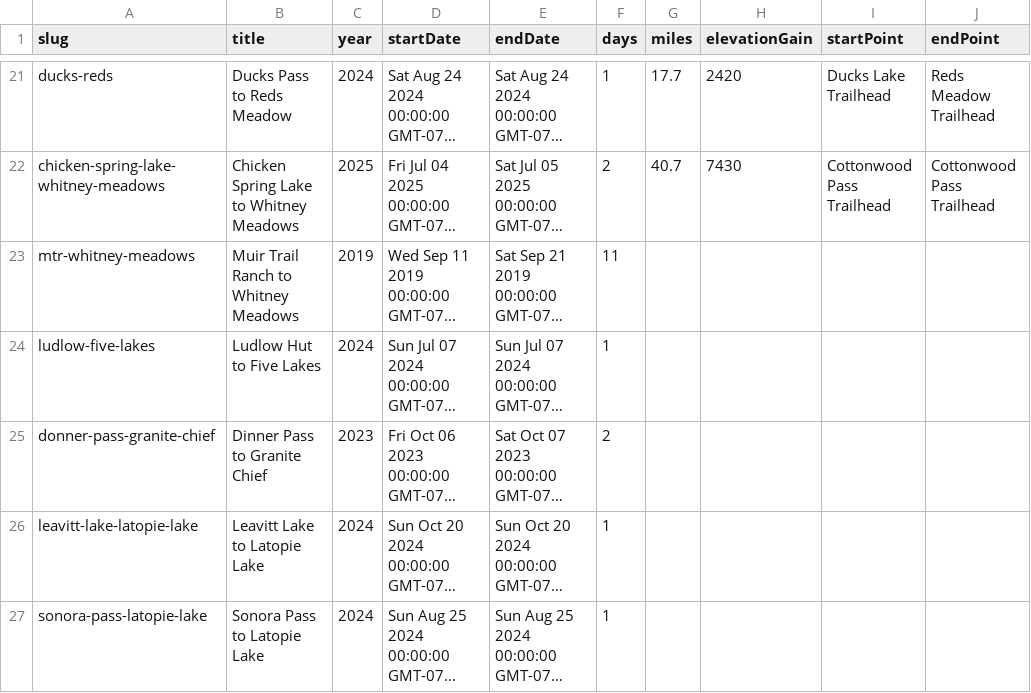
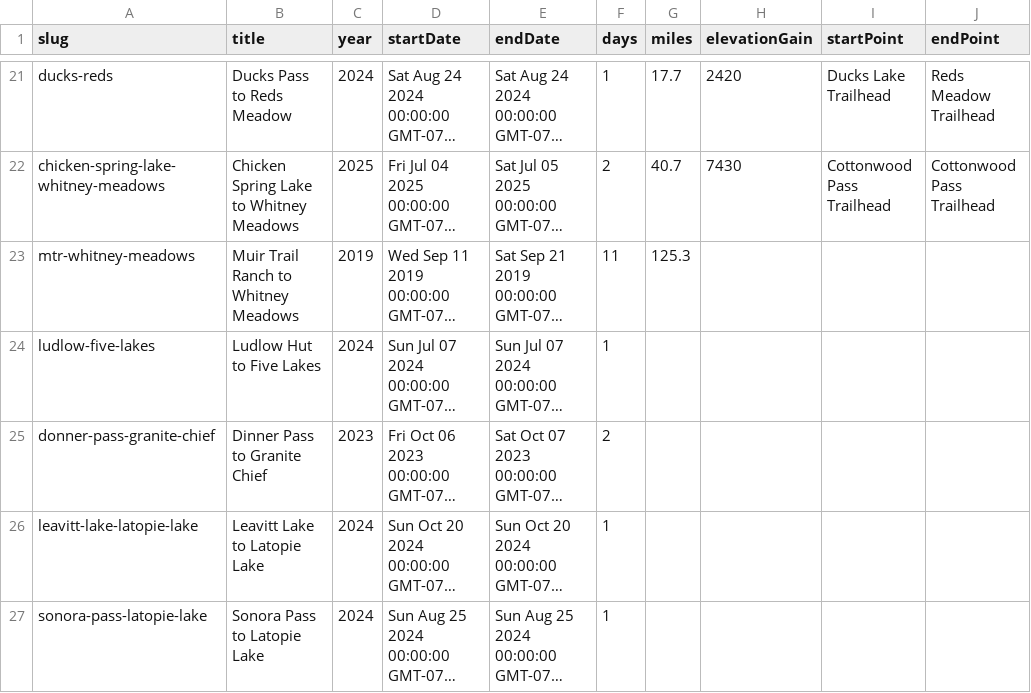
Before and after one commit to johnluckenbach-sys/pct-sierra, a CSV file: src/data/trips.csv, drawn as a sheet; only a part is shown, gaps mark what is left out; long unchanged cells end in …; the diff names each change by its address in the sheet, - before the commit and + after, or states it on an @@ line.

Commit message:
Auto-sync trips data from Google Sheet

```diff
--- a/src/data/trips.csv
+++ b/src/data/trips.csv
-G23 (miles): (empty)
+G23 (miles): 125.3
```
